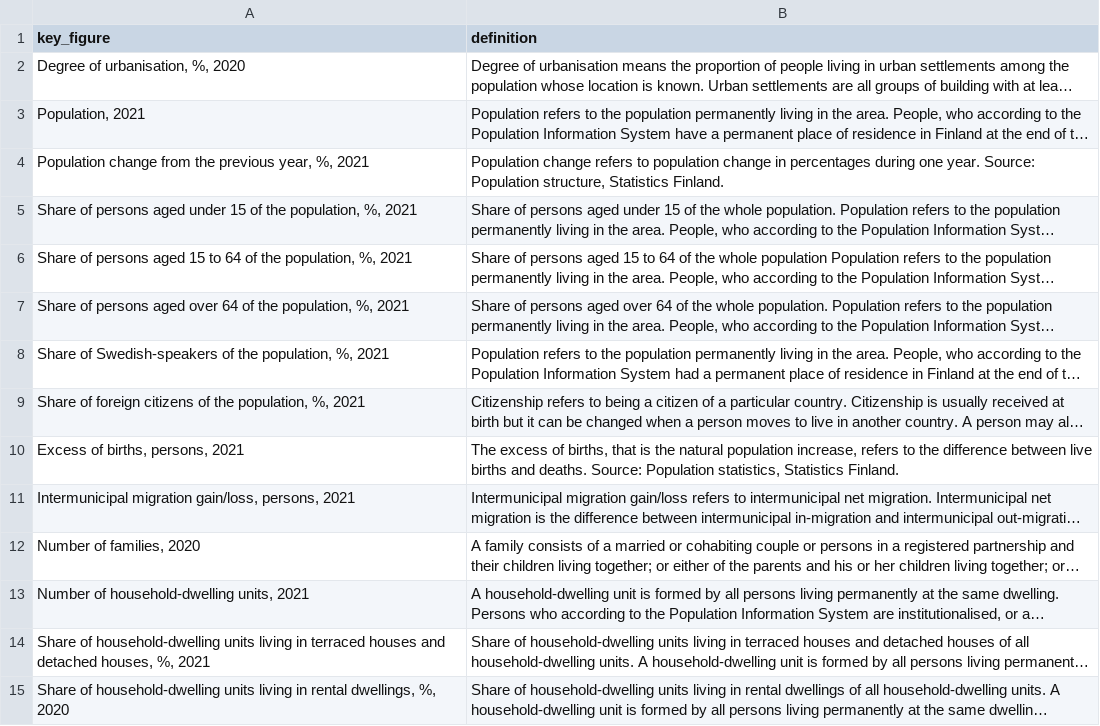
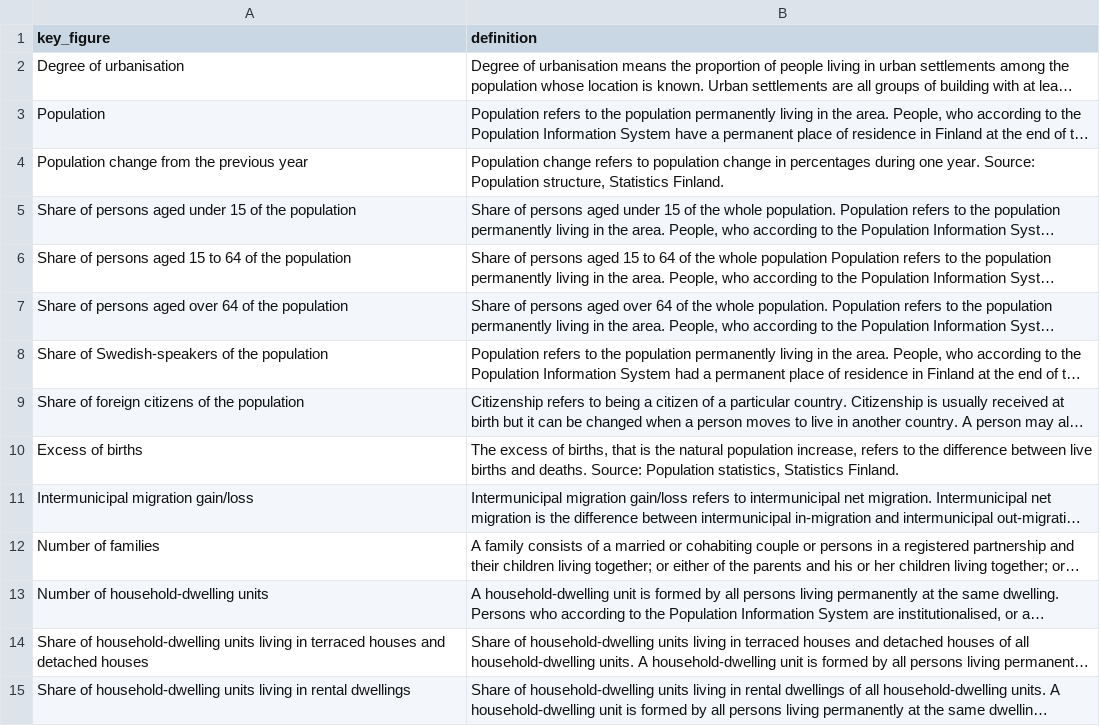
Before and after one commit to tuopouk/key_figures_in_finland, a CSV file: assets/definitions_en.csv, drawn as a sheet; only a part is shown; long unchanged cells end in …; the diff covers the shown part only; the diff names each change by its address in the sheet, - before the commit and + after, or states it on an @@ line.

```diff
--- a/assets/definitions_en.csv
+++ b/assets/definitions_en.csv
-A2 (key_figure): Degree of urbanisation, %, 2020
+A2 (key_figure): Degree of urbanisation
-A3 (key_figure): Population, 2021
+A3 (key_figure): Population
-A4 (key_figure): Population change from the previous year, %, 2021
+A4 (key_figure): Population change from the previous year
-A5 (key_figure): …of the population, %, 2021
+A5 (key_figure): …of the population
-A6 (key_figure): …of the population, %, 2021
+A6 (key_figure): …of the population
-A7 (key_figure): …of the population, %, 2021
+A7 (key_figure): …of the population
-A8 (key_figure): …of the population, %, 2021
+A8 (key_figure): …of the population
-A9 (key_figure): …of the population, %, 2021
+A9 (key_figure): …of the population
-A10 (key_figure): Excess of births, persons, 2021
+A10 (key_figure): Excess of births
-A11 (key_figure): Intermunicipal migration gain/loss, persons, 2021
+A11 (key_figure): Intermunicipal migration gain/loss
-A12 (key_figure): Number of families, 2020
+A12 (key_figure): Number of families
-A13 (key_figure): Number of household-dwelling units, 2021
+A13 (key_figure): Number of household-dwelling units
-A14 (key_figure): …and detached houses, %, 2021
+A14 (key_figure): …and detached houses
-A15 (key_figure): …in rental dwellings, %, 2020
+A15 (key_figure): …in rental dwellings
```
Also changed, not shown: 18 edited cells elsewhere in this file, assets/definitions_fi.csv, assets/definitions_sv.csv.
